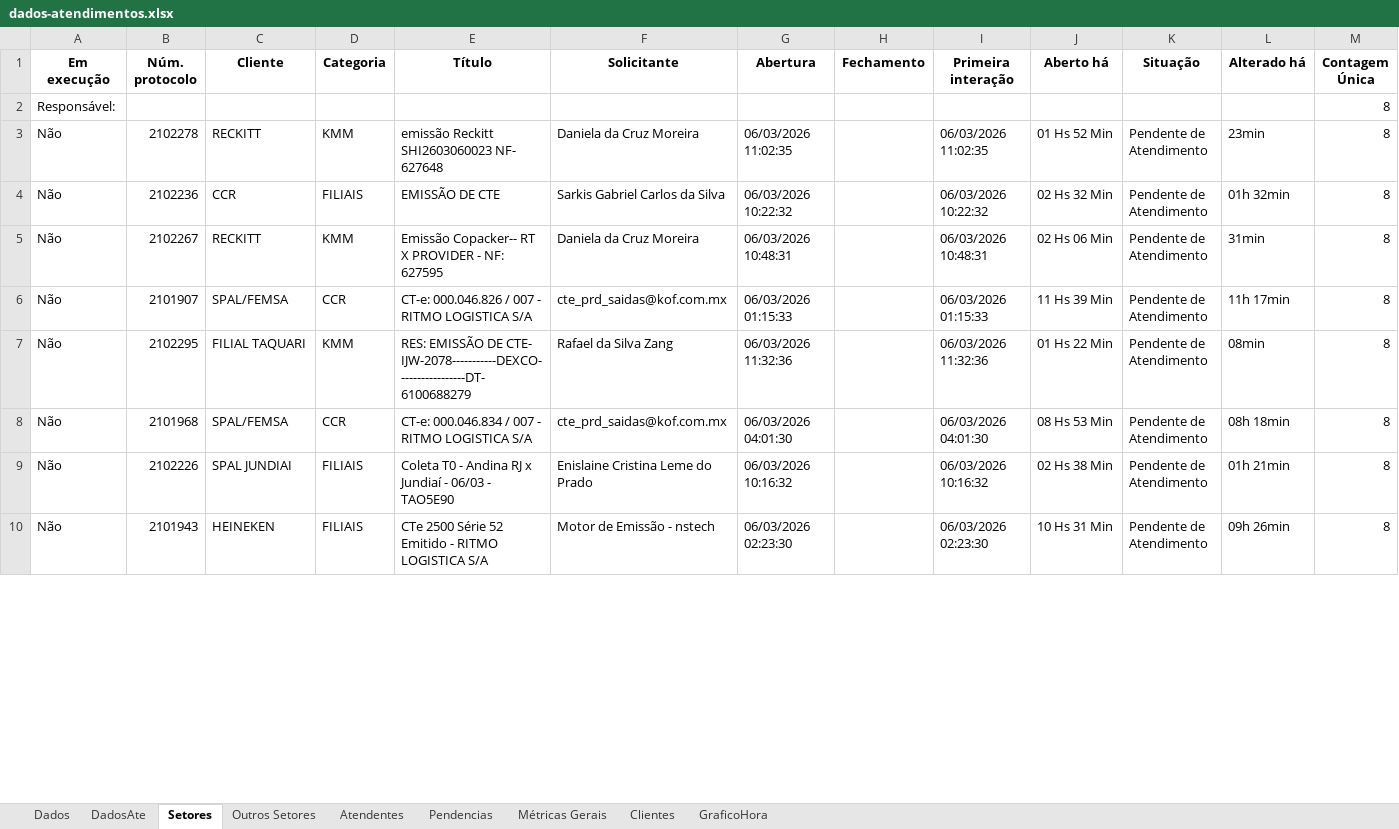
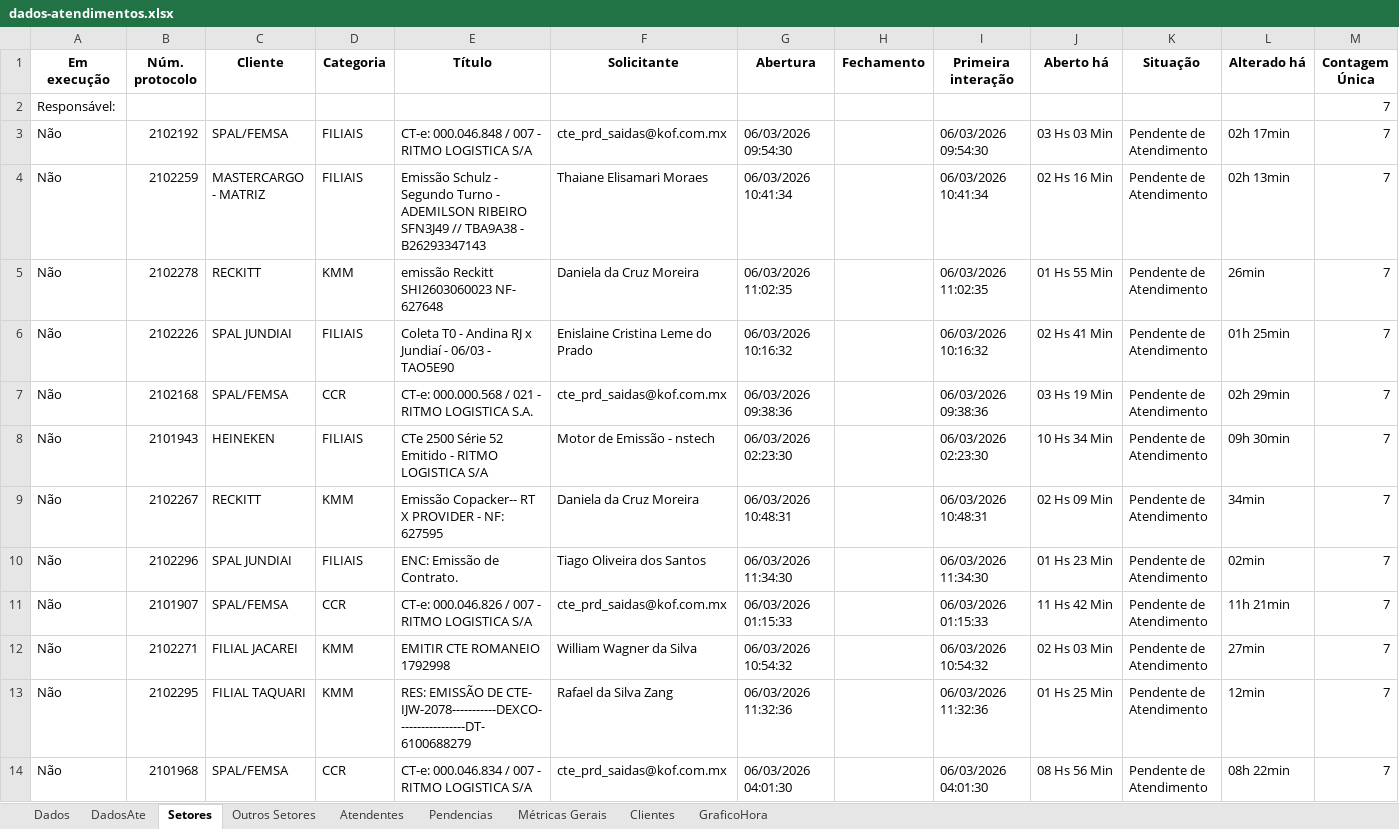
Before and after one commit to GabrielSilvaRit/Excel-painel, an Excel workbook: dados-atendimentos.xlsx, sheet Setores, drawn as a sheet; only a part is shown; values as stored, in another font and other column widths than the file's, no borders; removed rows and columns are numbered as before the commit, all else as after; the diff covers the shown part only; the diff names each change by its address in the sheet, - before the commit and + after, or states it on an @@ line.

```diff
--- a/dados-atendimentos.xlsx (sheet Setores)
+++ b/dados-atendimentos.xlsx (sheet Setores)
-M2 (Contagem Única): 8
+M2 (Contagem Única): 7
+row 3: Não | 2102192 | SPAL/FEMSA | FILIAIS | CT-e: 000.046.848 / 007 - RITMO LOGISTICA S/A | cte_prd_saidas@kof.com.mx | 06/03/2026 09:54:30 |  | 06/03/2026 09:54:30 | 03 Hs 03 Min | Pendente de Atendimento | 02h 17min | 7
+row 4: Não | 2102259 | MASTERCARGO - MATRIZ | FILIAIS | Emissão Schulz - Segundo Turno - ADEMILSON RIBEIRO SFN3J49 // TBA9A38 - B26293347143 | Thaiane Elisamari Moraes | 06/03/2026 10:41:34 |  | 06/03/2026 10:41:34 | 02 Hs 16 Min | Pendente de Atendimento | 02h 13min | 7
-J5 (Aberto há): 01 Hs 52 Min
+J5 (Aberto há): 01 Hs 55 Min
-L5 (Alterado há): 23min
+L5 (Alterado há): 26min
-M5:M6 (Contagem Única): 8
+M5:M6 (Contagem Única): 7
-B6 (Núm. protocolo): 2102236
+B6 (Núm. protocolo): 2102226
-C6 (Cliente): CCR
+C6 (Cliente): SPAL JUNDIAI
-E6 (Título): EMISSÃO DE CTE
+E6 (Título): Coleta T0 - Andina RJ x Jundiaí - 06/03 - TAO5E90
-F6 (Solicitante): Sarkis Gabriel Carlos da Silva
+F6 (Solicitante): Enislaine Cristina Leme do Prado
-G6 (Abertura): 06/03/2026 10:22:32
+G6 (Abertura): 06/03/2026 10:16:32
-I6 (Primeira interação): 06/03/2026 10:22:32
+I6 (Primeira interação): 06/03/2026 10:16:32
-J6 (Aberto há): 02 Hs 32 Min
+J6 (Aberto há): 02 Hs 41 Min
-L6 (Alterado há): 01h 32min
+L6 (Alterado há): 01h 25min
+row 7: Não | 2102168 | SPAL/FEMSA | CCR | CT-e: 000.000.568 / 021 - RITMO LOGISTICA S.A. | cte_prd_saidas@kof.com.mx | 06/03/2026 09:38:36 |  | 06/03/2026 09:38:36 | 03 Hs 19 Min | Pendente de Atendimento | 02h 29min | 7
+row 8: Não | 2101943 | HEINEKEN | FILIAIS | CTe 2500 Série 52 Emitido - RITMO LOGISTICA S/A | Motor de Emissão - nstech | 06/03/2026 02:23:30 |  | 06/03/2026 02:23:30 | 10 Hs 34 Min | Pendente de Atendimento | 09h 30min | 7
-J9 (Aberto há): 02 Hs 06 Min
+J9 (Aberto há): 02 Hs 09 Min
-L9 (Alterado há): 31min
+L9 (Alterado há): 34min
-M9 (Contagem Única): 8
+M9 (Contagem Única): 7
+row 10: Não | 2102296 | SPAL JUNDIAI | FILIAIS | ENC: Emissão de Contrato. | Tiago Oliveira dos Santos | 06/03/2026 11:34:30 |  | 06/03/2026 11:34:30 | 01 Hs 23 Min | Pendente de Atendimento | 02min | 7
-J11 (Aberto há): 11 Hs 39 Min
+J11 (Aberto há): 11 Hs 42 Min
-L11 (Alterado há): 11h 17min
+L11 (Alterado há): 11h 21min
-M11 (Contagem Única): 8
+M11 (Contagem Única): 7
+row 12: Não | 2102271 | FILIAL JACAREI | KMM | EMITIR CTE ROMANEIO 1792998 | William Wagner da Silva | 06/03/2026 10:54:32 |  | 06/03/2026 10:54:32 | 02 Hs 03 Min | Pendente de Atendimento | 27min | 7
-J13 (Aberto há): 01 Hs 22 Min
+J13 (Aberto há): 01 Hs 25 Min
-L13 (Alterado há): 08min
+L13 (Alterado há): 12min
-M13:M14 (Contagem Única): 8
+M13:M14 (Contagem Única): 7
-J14 (Aberto há): 08 Hs 53 Min
+J14 (Aberto há): 08 Hs 56 Min
-L14 (Alterado há): 08h 18min
+L14 (Alterado há): 08h 22min
-row 9: Não | 2102226 | SPAL JUNDIAI | FILIAIS | Coleta T0 - Andina RJ x Jundiaí - 06/03 - TAO5E90 | Enislaine Cristina Leme do Prado | 06/03/2026 10:16:32 |  | 06/03/2026 10:16:32 | 02 Hs 38 Min | Pendente de Atendimento | 01h 21min | 8
-row 10: Não | 2101943 | HEINEKEN | FILIAIS | CTe 2500 Série 52 Emitido - RITMO LOGISTICA S/A | Motor de Emissão - nstech | 06/03/2026 02:23:30 |  | 06/03/2026 02:23:30 | 10 Hs 31 Min | Pendente de Atendimento | 09h 26min | 8
```
Also changed, not shown: 16 added rows, 15 removed rows and 38 edited cells elsewhere in this sheet, sheet Dados, sheet DadosAte, sheet Métricas Gerais, sheet Pendencias, sheet Atendentes, sheet Outros Setores, 2 more sheets.
